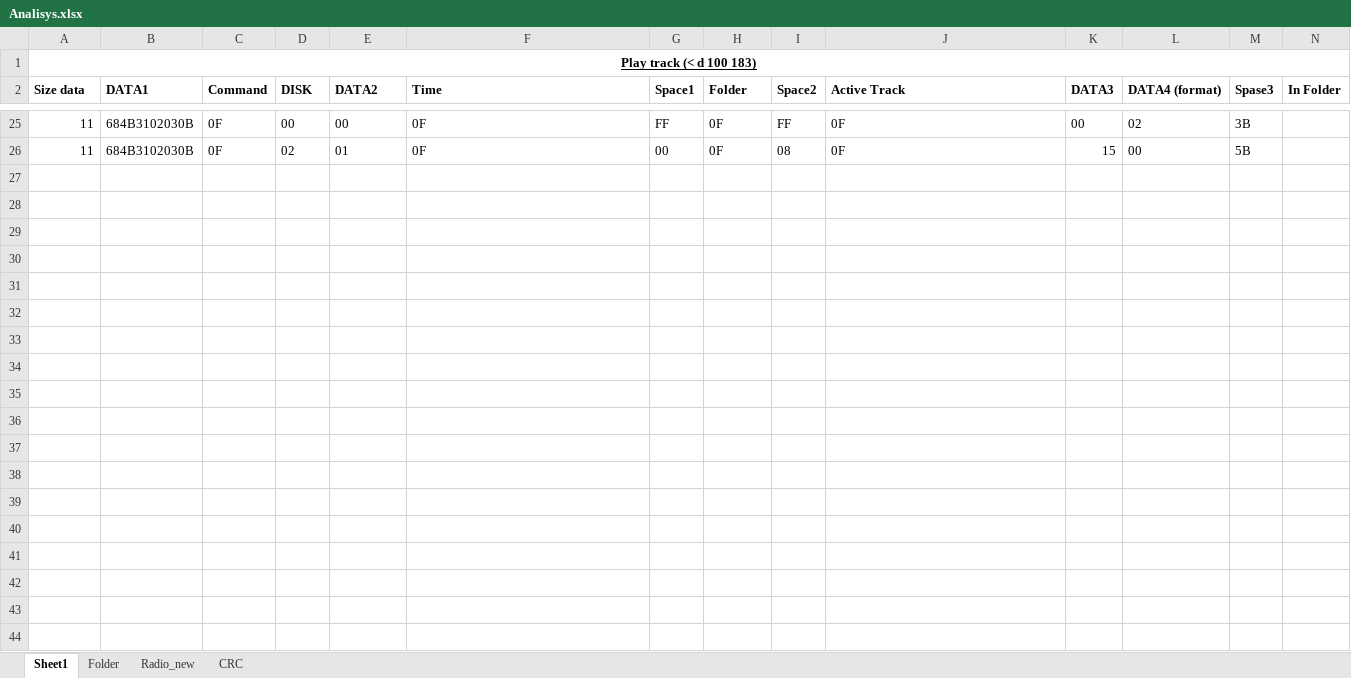
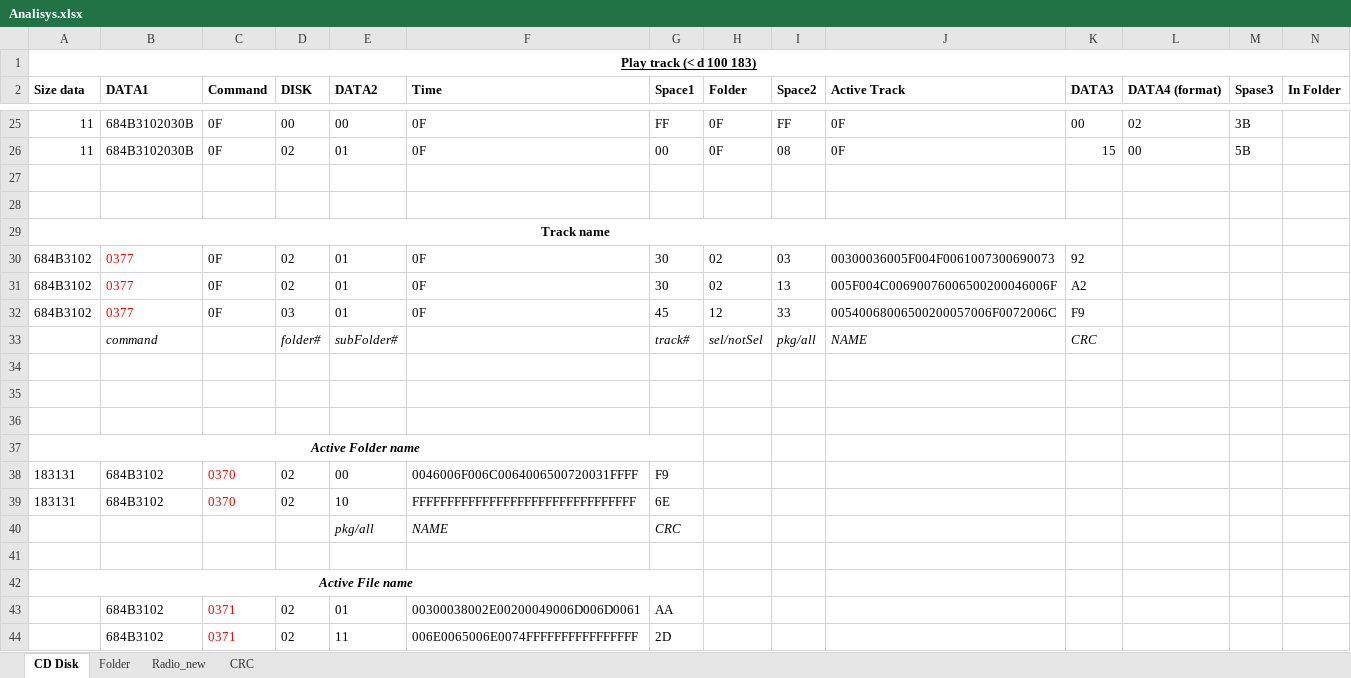
Before and after one commit to Oleg-Stepanenko-owo/HondaScreenGaNet, an Excel workbook: app/src/main/res/doc/Analisys.xlsx, sheet CD Disk, drawn as a sheet; only a part is shown, gaps mark what is left out; values as stored, in another font and other column widths than the file's, no borders; rows hold the shown columns only; the diff covers the shown part only; the diff names each change by its address in the sheet, - before the commit and + after, or states it on an @@ line.

Commit message:
Added all track information

```diff
--- a/app/src/main/res/doc/Analisys.xlsx (sheet CD Disk)
+++ b/app/src/main/res/doc/Analisys.xlsx (sheet CD Disk)
-sheet tab: Sheet1
+sheet tab: CD Disk
+row 27: (empty)
+row 28: (empty)
+row 29: Track name
+row 30: 684B3102 | 0377 | 0F | 02 | 01 | 0F | 30 | 02 | 03 | 00300036005F004F0061007300690073 | 92
+row 31: 684B3102 | 0377 | 0F | 02 | 01 | 0F | 30 | 02 | 13 | 005F004C00690076006500200046006F | A2
+row 32: 684B3102 | 0377 | 0F | 03 | 01 | 0F | 45 | 12 | 33 | 00540068006500200057006F0072006C | F9
+row 33:  | command |  | folder# | subFolder# |  | track# | sel/notSel | pkg/all | NAME | CRC
+row 34: (empty)
+row 35: (empty)
+row 36: (empty)
+row 37: Active Folder name
+row 38: 183131 | 684B3102 | 0370 | 02 | 00 | 0046006F006C0064006500720031FFFF | F9
+row 39: 183131 | 684B3102 | 0370 | 02 | 10 | FFFFFFFFFFFFFFFFFFFFFFFFFFFFFFFF | 6E
+row 40:  |  |  |  | pkg/all | NAME | CRC
+row 41: (empty)
+row 42: Active File name
+row 43:  | 684B3102 | 0371 | 02 | 01 | 00300038002E00200049006D006D0061 | AA
+row 44:  | 684B3102 | 0371 | 02 | 11 | 006E0065006E0074FFFFFFFFFFFFFFFF | 2D
```
Also changed, not shown: 34 added rows elsewhere in this sheet.
